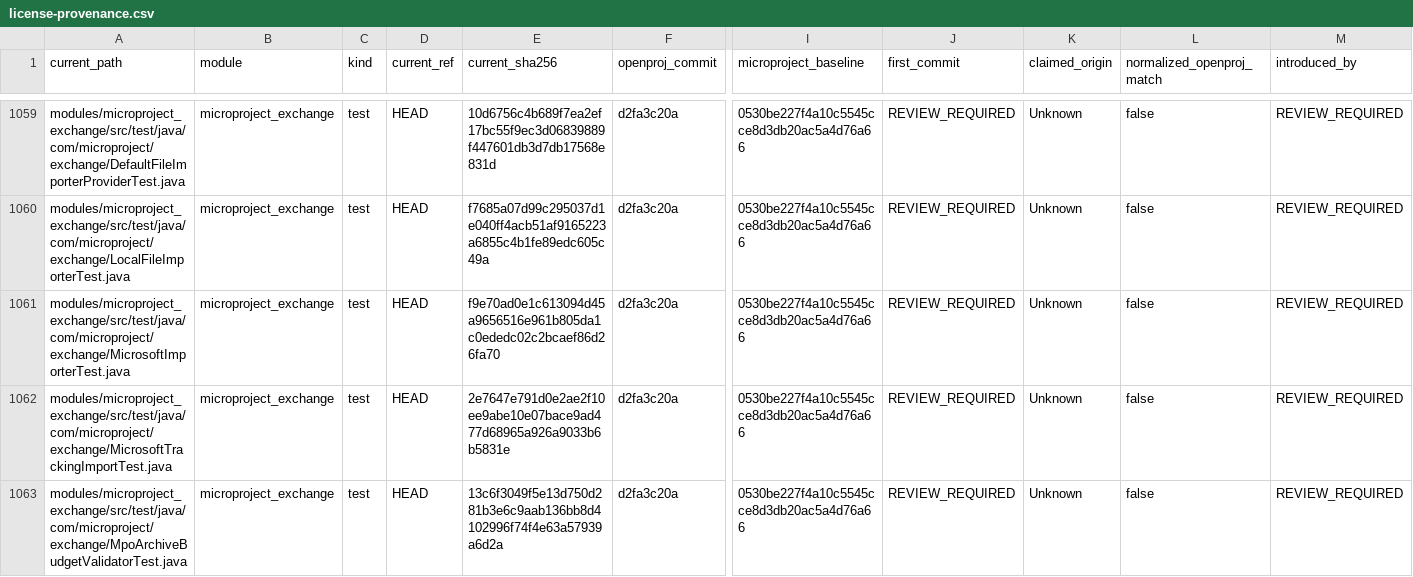
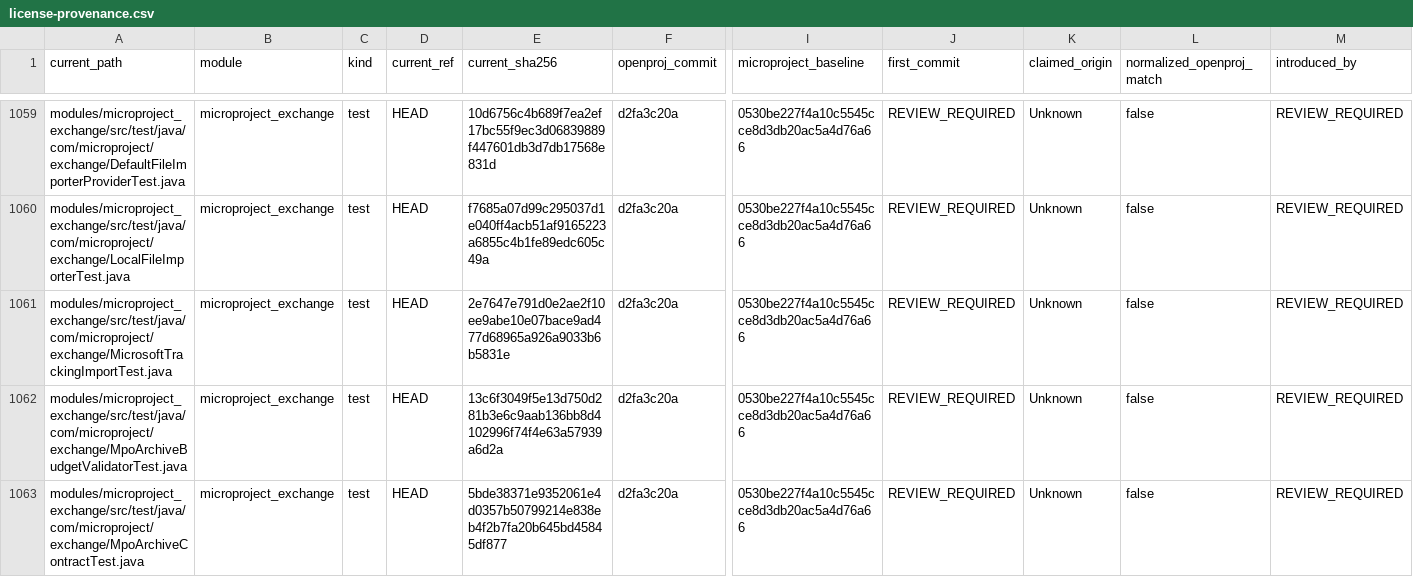
Before and after one commit to humphreylee/microProject, a CSV file: docs/legal/license-provenance.csv, drawn as a sheet; only a part is shown, gaps mark what is left out; the shorter side is filled out with more unchanged rows; rows hold the shown columns only; the diff names each change by its address in the sheet, - before the commit and + after, or states it on an @@ line.

Commit message:
docs: remove deleted test from provenance

```diff
--- a/docs/legal/license-provenance.csv
+++ b/docs/legal/license-provenance.csv
-row 1061: modules/microproject_exchange/src/test/java/com/microproject/exchange/MicrosoftImporterTest.java | microproject_exchange | test | HEAD | f9e70ad0e1c613094d45a9656516e961b805da1c0ededc02c2bcaef86d26fa70 | d2fa3c20a | 0530be227f4a10c5545cce8d3db20ac5a4d76a66 | REVIEW_REQUIRED | Unknown | false | REVIEW_REQUIRED
```
Also changed, not shown: 2 other files.
